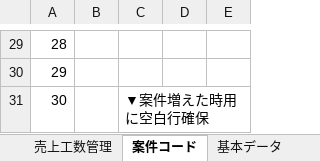
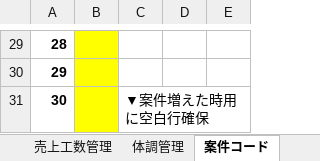
Before and after one commit to yoshiokayutaka/Business-efficiency-system-, an Excel workbook: docs/業務効率化システム_吉岡有隆_2025.xlsm, sheet 案件コード, drawn as a sheet; only a part is shown, gaps mark what is left out; values as stored, in another font and other column widths than the file's, no borders; the diff covers the shown part only; the diff names each change by its address in the sheet, - before the commit and + after, or states it on an @@ line.

```diff
--- a/docs/業務効率化システム_吉岡有隆_2025.xlsm (sheet 案件コード)
+++ b/docs/業務効率化システム_吉岡有隆_2025.xlsm (sheet 案件コード)
+sheet tab: 体調管理
-A29:A31 bold: off
+A29:A31 bold: on
-B29:B31 fill: none
+B29:B31 fill: #FFFF00
```
Also changed, not shown: 1 edited cell and cell formats elsewhere in this sheet, sheet ダッシュボード, sheet 売上工数管理, sheet 2025_01, sheet 2025_08, sheet 2025_06, sheet 2025_07, 5 more sheets, charts or pictures.
